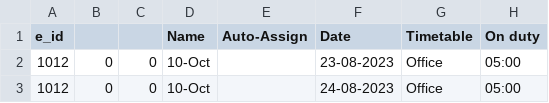
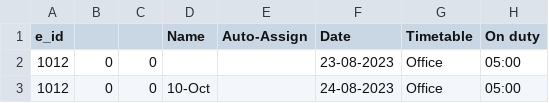
Before and after one commit to beginPrakash/hrm, a CSV file: public/uploads/attendance/A- Clock in out.csv, drawn as a sheet; only a part is shown; the diff names each change by its address in the sheet, - before the commit and + after, or states it on an @@ line.

Commit message:
Add csv validation in attendance and employee import

```diff
--- a/public/uploads/attendance/A- Clock in out.csv
+++ b/public/uploads/attendance/A- Clock in out.csv
-D2 (Name): 10-Oct
+D2 (Name): (empty)
```
Also changed, not shown: public/uploads/employees/User Data.csv, 6 other files.
